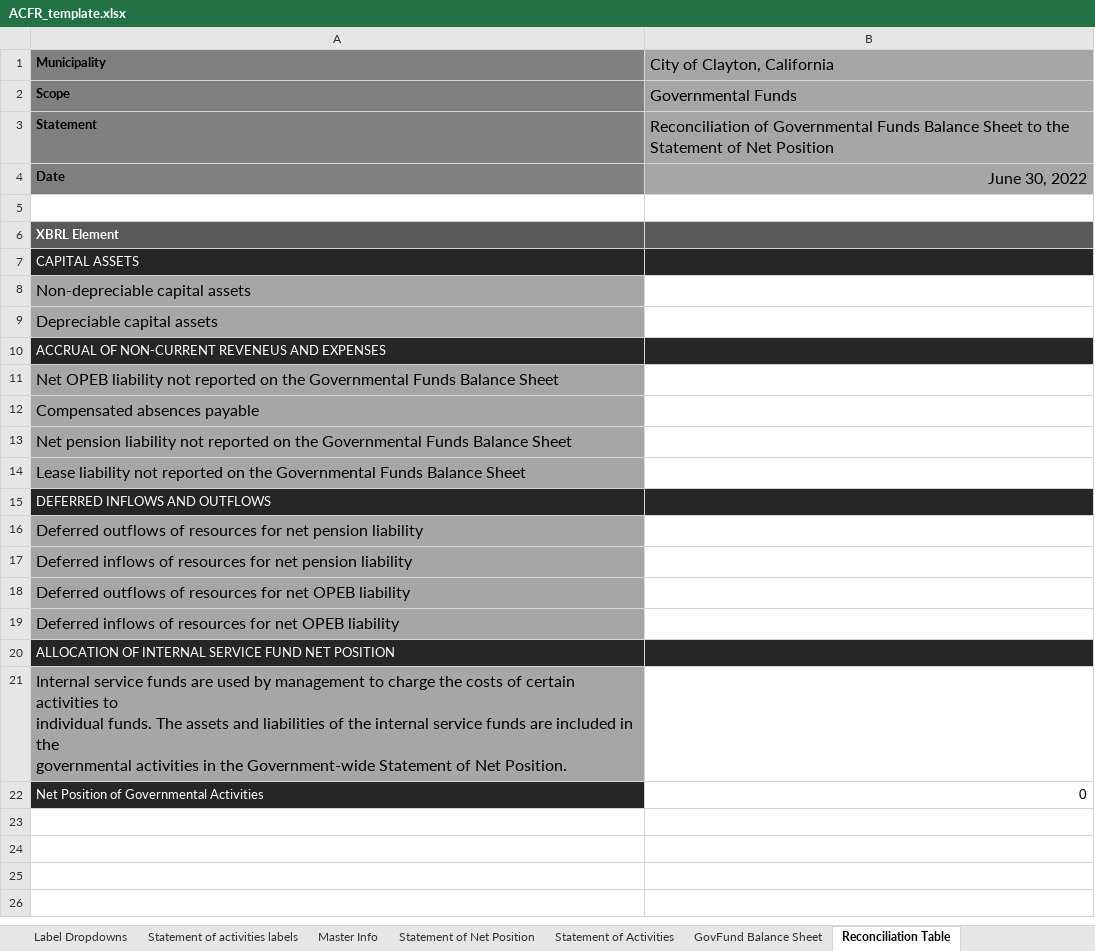
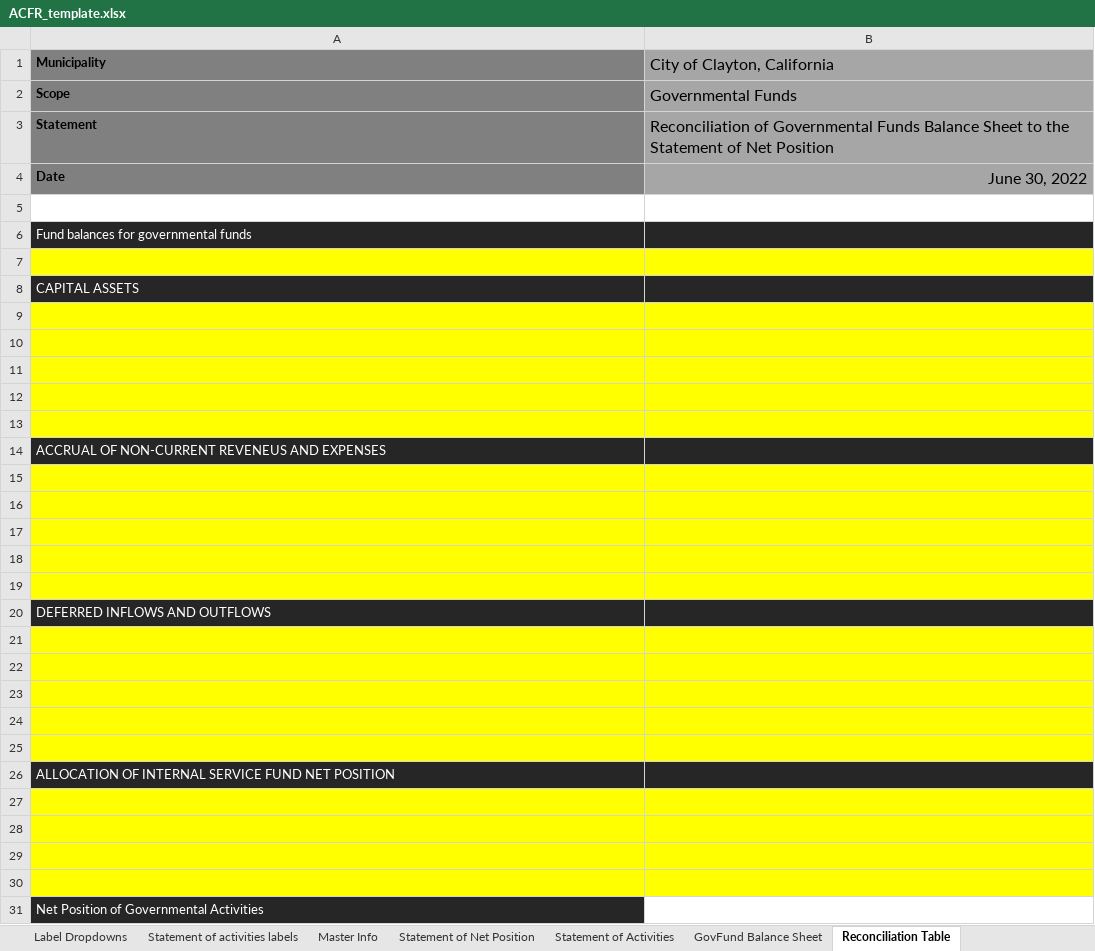
Before and after one commit to closup/process-xbrl, an Excel workbook: static/input_files/ACFR_template.xlsx, sheet Reconciliation Table, drawn as a sheet; values as stored, in another font and other column widths than the file's, no borders; addresses are those after the commit; ↵ is a line break in a cell; the diff names each change by its address in the sheet, - before the commit and + after, or states it on an @@ line.

Commit message:
added editable fields into reconciliation table

```diff
--- a/static/input_files/ACFR_template.xlsx (sheet Reconciliation Table)
+++ b/static/input_files/ACFR_template.xlsx (sheet Reconciliation Table)
-A6 (Municipality): XBRL Element
+A6 (Municipality): Fund balances for governmental funds
-A6:B6 fill: #595959
+A6:B6 fill: #262626
-A6 bold: on
+A6 bold: off
+row 7: (empty)
-A9 (Municipality): Non-depreciable capital assets
+A9 (Municipality): (empty)
-A9:A10 fill: #A6A6A6
+A9:A10 fill: #FFFF00
-B9:B10 fill: none
+B9:B10 fill: #FFFF00
-A10 (Municipality): Depreciable capital assets
+A10 (Municipality): (empty)
+row 11: (empty)
+row 12: (empty)
+row 13: (empty)
-A15 (Municipality): Net OPEB liability not reported on the Governmental Funds Balance Sheet
+A15 (Municipality): (empty)
-A15:A18 fill: #A6A6A6
+A15:A18 fill: #FFFF00
-B15:B18 fill: none
+B15:B18 fill: #FFFF00
-A16 (Municipality): Compensated absences payable
+A16 (Municipality): (empty)
-A17 (Municipality): Net pension liability not reported on the Governmental Funds Balance Sheet
+A17 (Municipality): (empty)
-A18 (Municipality): Lease liability not reported on the Governmental Funds Balance Sheet
+A18 (Municipality): (empty)
+row 19: (empty)
-A21 (Municipality): Deferred outflows of resources for net pension liability
+A21 (Municipality): (empty)
-A21:A24 fill: #A6A6A6
+A21:A24 fill: #FFFF00
-B21:B24 fill: none
+B21:B24 fill: #FFFF00
-A22 (Municipality): Deferred inflows of resources for net pension liability
+A22 (Municipality): (empty)
-A23 (Municipality): Deferred outflows of resources for net OPEB liability
+A23 (Municipality): (empty)
-A24 (Municipality): Deferred inflows of resources for net OPEB liability
+A24 (Municipality): (empty)
+row 25: (empty)
-A27 (Municipality): Internal service funds are used by management to charge the costs of certain activities to ↵ individual funds. The assets and liabilities of the internal service funds are included in the ↵ governmental activities in the Government-wide Statement of Net Position.
+A27 (Municipality): (empty)
-A27 fill: #A6A6A6
+A27 fill: #FFFF00
-B27 fill: none
+B27 fill: #FFFF00
+row 28: (empty)
+row 29: (empty)
+row 30: (empty)
-B31 (City of Clayton, California): 0
+B31 (City of Clayton, California): (empty)
```
Also changed, not shown: sheet GovFund Balance Sheet, sheet Label Dropdowns.
